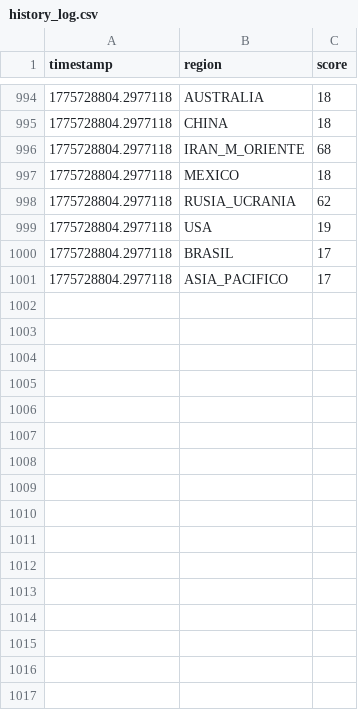
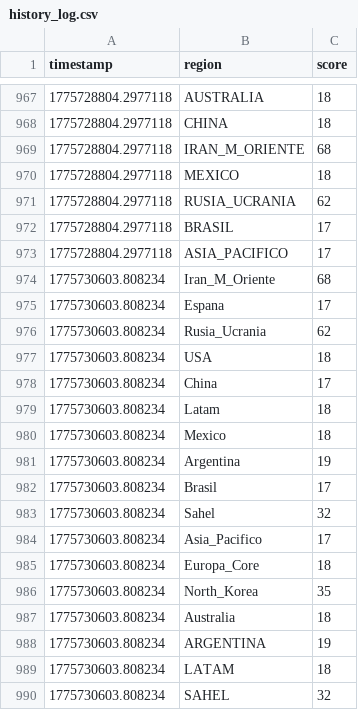
Before and after one commit to mcasrom/SIEG-Core, a CSV file: data/history_log.csv, drawn as a sheet; only a part is shown, gaps mark what is left out; removed rows and columns are numbered as before the commit, all else as after; the diff covers the shown part only; the diff names each change by its address in the sheet, - before the commit and + after, or states it on an @@ line.

```diff
--- a/data/history_log.csv
+++ b/data/history_log.csv
-row 999: 1775728804.2977118 | USA | 19
+row 974: 1775730603.808234 | Iran_M_Oriente | 68
+row 975: 1775730603.808234 | Espana | 17
+row 976: 1775730603.808234 | Rusia_Ucrania | 62
+row 977: 1775730603.808234 | USA | 18
+row 978: 1775730603.808234 | China | 17
+row 979: 1775730603.808234 | Latam | 18
+row 980: 1775730603.808234 | Mexico | 18
+row 981: 1775730603.808234 | Argentina | 19
+row 982: 1775730603.808234 | Brasil | 17
+row 983: 1775730603.808234 | Sahel | 32
+row 984: 1775730603.808234 | Asia_Pacifico | 17
+row 985: 1775730603.808234 | Europa_Core | 18
+row 986: 1775730603.808234 | North_Korea | 35
+row 987: 1775730603.808234 | Australia | 18
+row 988: 1775730603.808234 | ARGENTINA | 19
+row 989: 1775730603.808234 | LATAM | 18
+row 990: 1775730603.808234 | SAHEL | 32
```
Also changed, not shown: 11 added rows and 27 removed rows elsewhere in this file, 16 other files.
